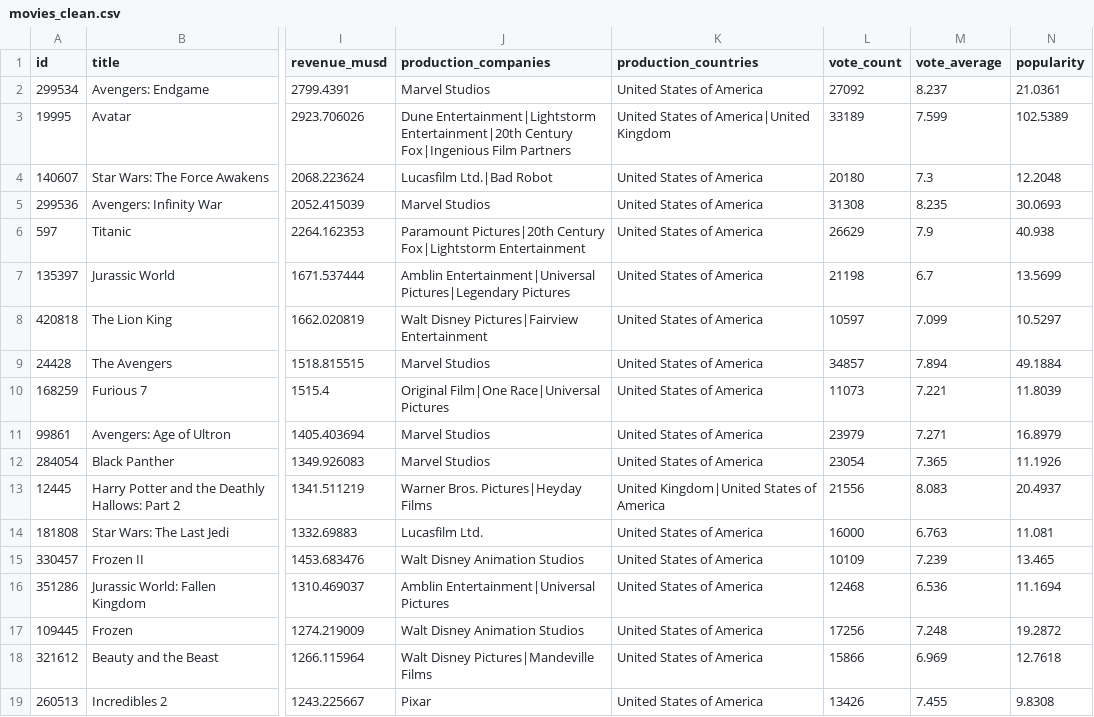
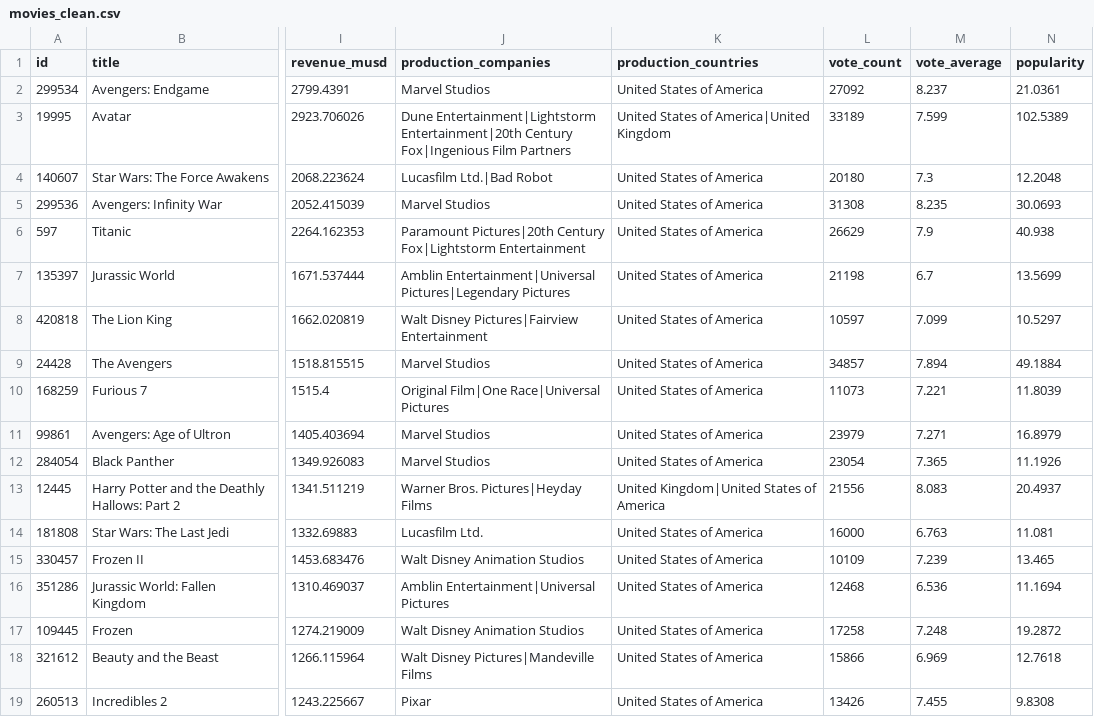
Before and after one commit to jill-break/DE02---TMDB-Movie-Data-Analysis, a CSV file: data/processed/movies_clean.csv, drawn as a sheet; only a part is shown, gaps mark what is left out; the diff names each change by its address in the sheet, - before the commit and + after, or states it on an @@ line.

```diff
--- a/data/processed/movies_clean.csv
+++ b/data/processed/movies_clean.csv
-L17 (vote_count): 17256
+L17 (vote_count): 17258
```
Also changed, not shown: 14 other files.
